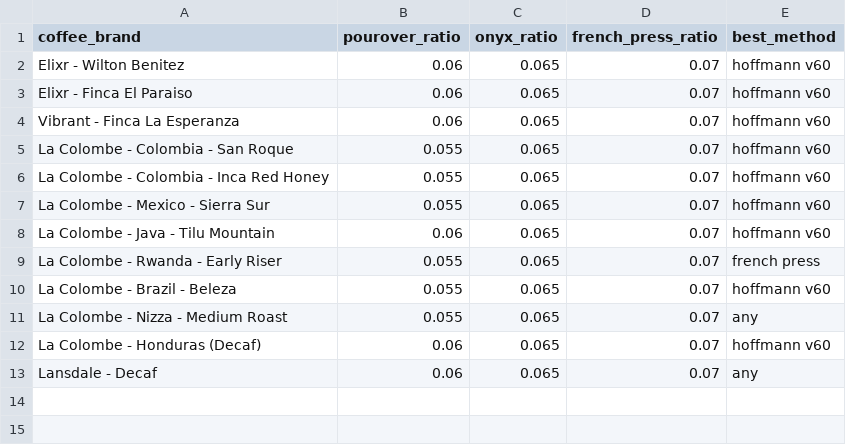
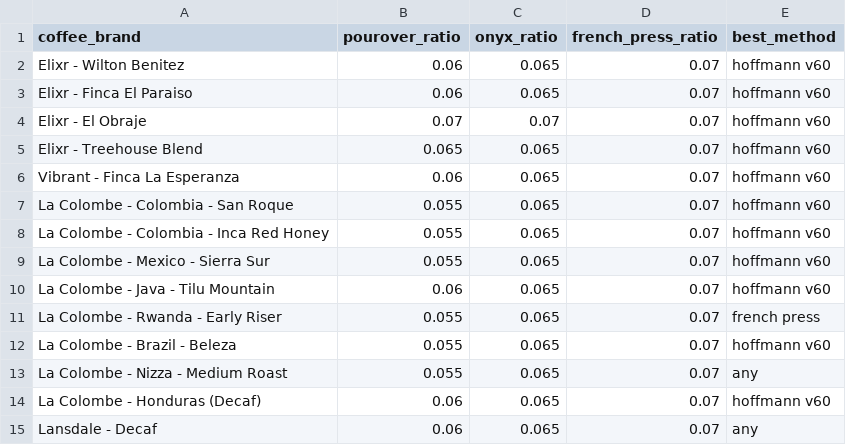
Before and after one commit to cjarayata/coffee-shiny, a CSV file: coffee_data.csv, drawn as a sheet.

Commit message:
Adding new coffees I've tried and a tenths digit for coffee measurement, now that I have a fancier scale.

```diff
--- a/coffee_data.csv
+++ b/coffee_data.csv
@@ -3,2 +3,4 @@ Elixr - Wilton Benitez,0.06,0.065,0.07,hoffmann v60
 Elixr - Finca El Paraiso,0.06,0.065,0.07,hoffmann v60
+Elixr - El Obraje,0.07,0.07,0.07, hoffmann v60
+Elixr - Treehouse Blend,0.065,0.065,0.07, hoffmann v60
 Vibrant - Finca La Esperanza,0.06,0.065,0.07,hoffmann v60
```
Also changed, not shown: 1 other file.
